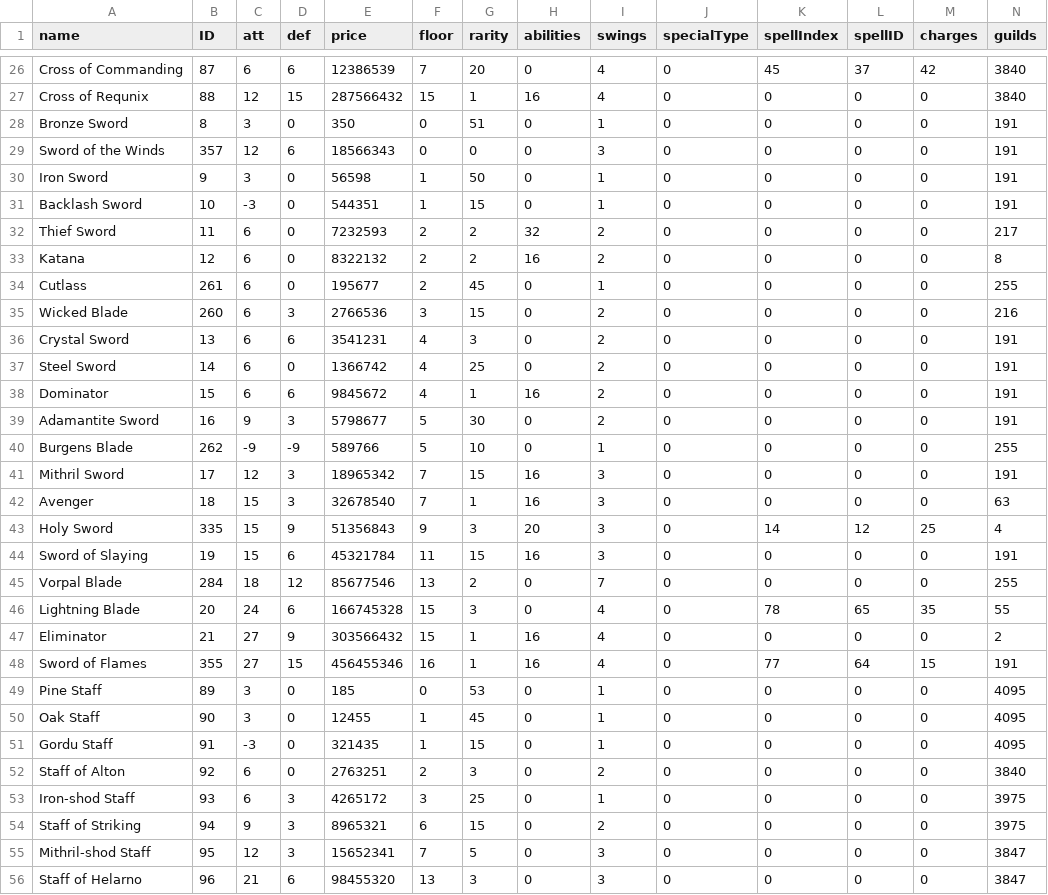
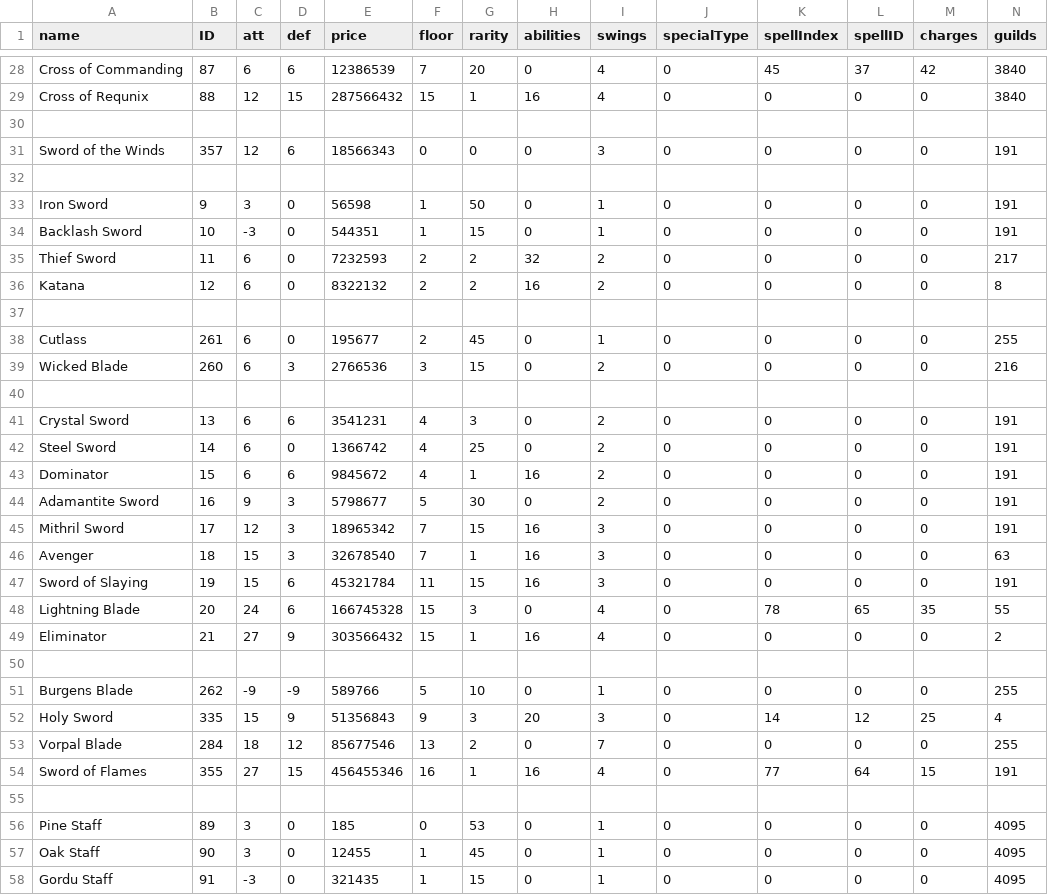
Before and after one commit to Vanderbull/depthofdejenol, a CSV file: itemconverter/MDATA3.csv, drawn as a sheet; only a part is shown, gaps mark what is left out; the shorter side is filled out with more unchanged rows; addresses are those after the commit; rows hold the shown columns only; the diff covers the shown part only; the diff names each change by its address in the sheet, - before the commit and + after, or states it on an @@ line.

```diff
--- a/itemconverter/MDATA3.csv
+++ b/itemconverter/MDATA3.csv
-row 30: Bronze Sword | 8 | 3 | 0 | 350 | 0 | 51 | 0 | 1 | 0 | 0 | 0 | 0 | 191
+row 30: (empty)
+row 32: (empty)
+row 37: (empty)
+row 40: (empty)
+row 50: (empty)
@@ row 40 moved to row 51: Burgens Blade @@
@@ row 43 moved to row 52: Holy Sword @@
@@ row 45 moved to row 53: Vorpal Blade @@
+row 55: (empty)
```
Also changed, not shown: 29 added rows and 22 moved rows elsewhere in this file.
